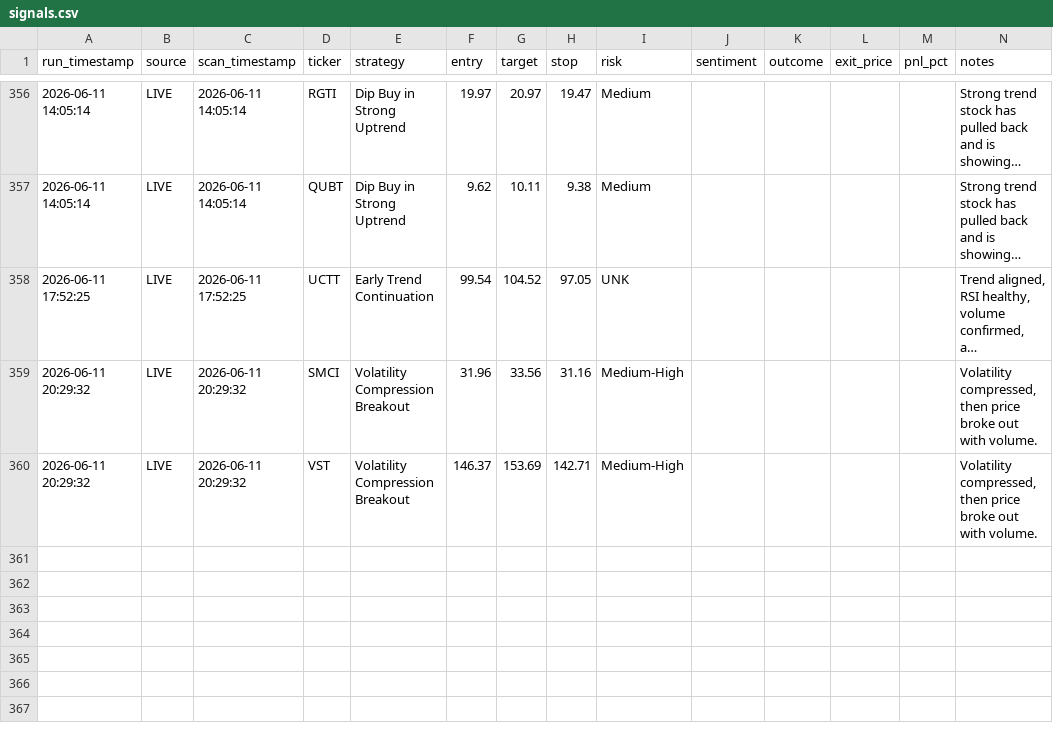
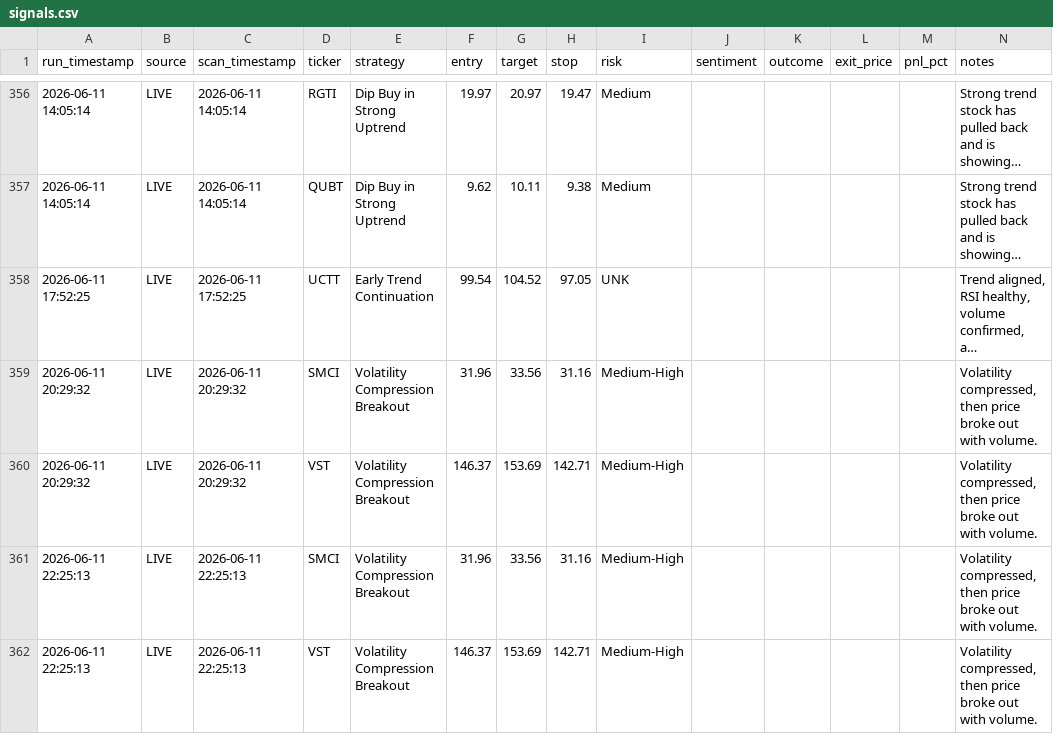
Before and after one commit to ankurjha83/swing-trade-gemini, a CSV file: results/signals.csv, drawn as a sheet; only a part is shown, gaps mark what is left out; long unchanged cells end in …; the diff names each change by its address in the sheet, - before the commit and + after, or states it on an @@ line.

```diff
--- a/results/signals.csv
+++ b/results/signals.csv
+row 361: 2026-06-11 22:25:13 | LIVE | 2026-06-11 22:25:13 | SMCI | Volatility Compression Breakout | 31.96 | 33.56 | 31.16 | Medium-High |  |  |  |  | Volatility compressed, then price broke out with volume.
+row 362: 2026-06-11 22:25:13 | LIVE | 2026-06-11 22:25:13 | VST | Volatility Compression Breakout | 146.37 | 153.69 | 142.71 | Medium-High |  |  |  |  | Volatility compressed, then price broke out with volume.
```
